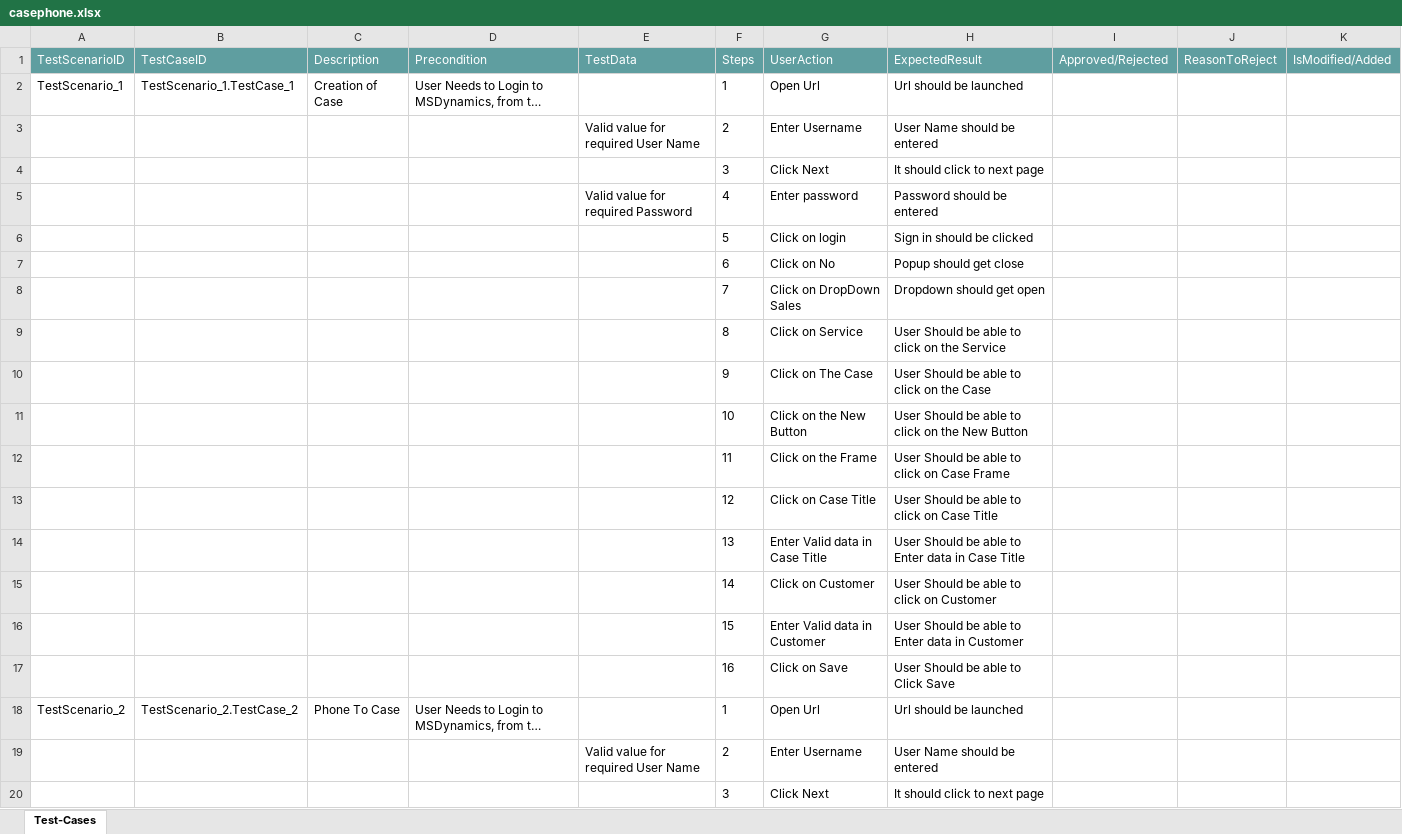
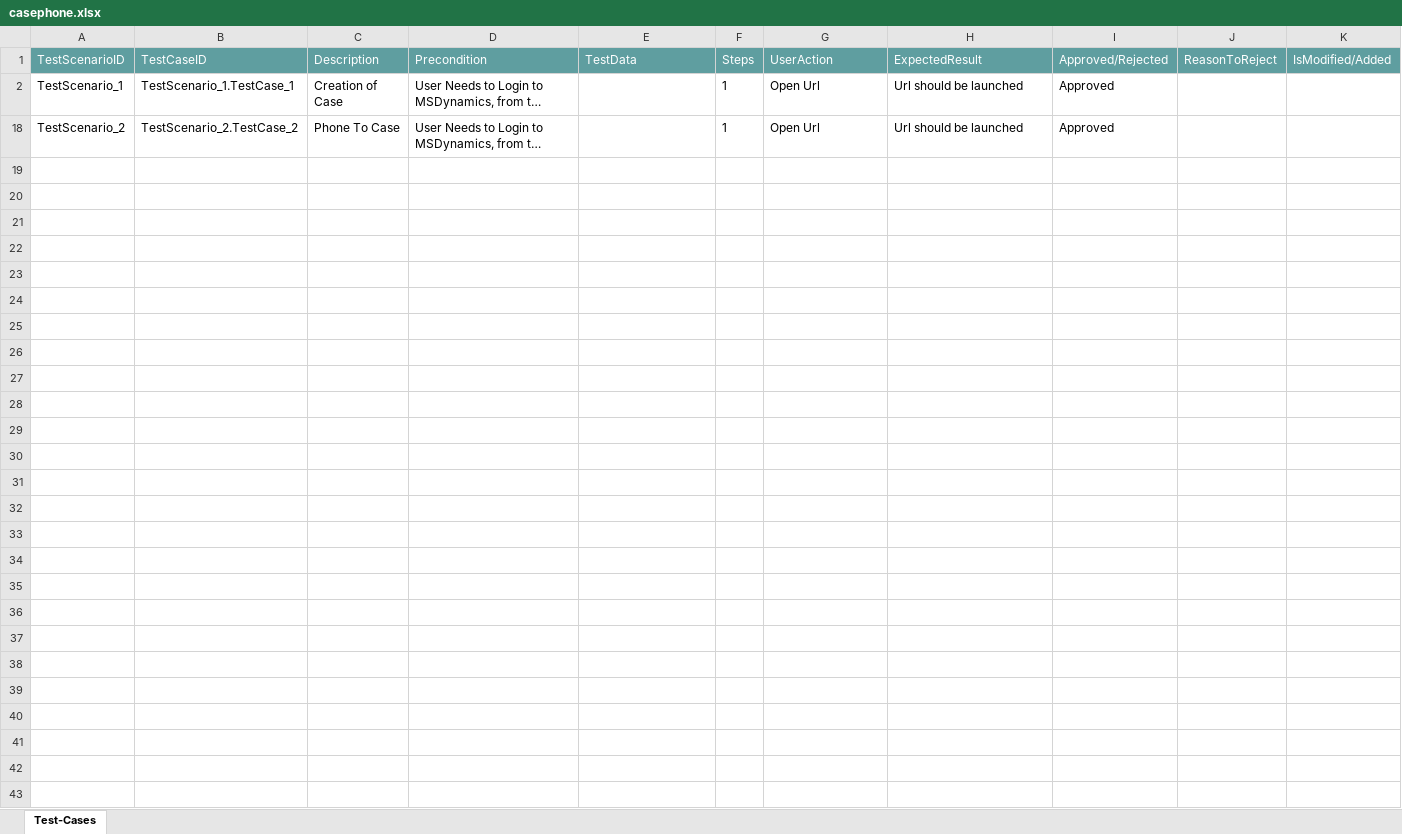
Before and after one commit to ShaikMohamedIrfan/LeadProcess, an Excel workbook: casephone.xlsx, sheet Test-Cases, drawn as a sheet; only a part is shown; long unchanged cells end in …; values as stored, in another font and other column widths than the file's, no borders; table styles not drawn; the diff covers the shown part only; the diff names each change by its address in the sheet, - before the commit and + after, or states it on an @@ line.

Commit message:
Add files via upload

```diff
--- a/casephone.xlsx (sheet Test-Cases)
+++ b/casephone.xlsx (sheet Test-Cases)
-I2 (Approved/Rejected): (empty)
+I2 (Approved/Rejected): Approved
@@ row 3 hidden:  |  |  |  | Valid value for required User Name | 2 | Enter Username | User Name should be entered @@
@@ row 4 hidden:  |  |  |  |  | 3 | Click Next | It should click to next page @@
@@ row 5 hidden:  |  |  |  | Valid value for required Password | 4 | Enter password | Password should be entered @@
@@ row 6 hidden:  |  |  |  |  | 5 | Click on login | Sign in should be clicked @@
@@ row 7 hidden:  |  |  |  |  | 6 | Click on No | Popup should get close @@
@@ row 8 hidden:  |  |  |  |  | 7 | Click on DropDown Sales | Dropdown should get open @@
@@ row 9 hidden:  |  |  |  |  | 8 | Click on Service | User Should be able to click on the Service @@
@@ row 10 hidden:  |  |  |  |  | 9 | Click on The Case | User Should be able to click on the Case @@
@@ row 11 hidden:  |  |  |  |  | 10 | Click on the New Button | User Should be able to click on the New Button @@
@@ row 12 hidden:  |  |  |  |  | 11 | Click on the Frame | User Should be able to click on Case Frame @@
@@ row 13 hidden:  |  |  |  |  | 12 | Click on Case Title | User Should be able to click on Case Title @@
@@ row 14 hidden:  |  |  |  |  | 13 | Enter Valid data in Case Title | User Should be able to Enter data in Case Title @@
@@ row 15 hidden:  |  |  |  |  | 14 | Click on Customer | User Should be able to click on Customer @@
@@ row 16 hidden:  |  |  |  |  | 15 | Enter Valid data in Customer | User Should be able to Enter data in Customer @@
@@ row 17 hidden:  |  |  |  |  | 16 | Click on Save | User Should be able to Click Save @@
-I18 (Approved/Rejected): (empty)
+I18 (Approved/Rejected): Approved
@@ row 19 hidden:  |  |  |  | Valid value for required User Name | 2 | Enter Username | User Name should be entered @@
@@ row 20 hidden:  |  |  |  |  | 3 | Click Next | It should click to next page @@
```
Also changed, not shown: 15 hidden or unhidden rows elsewhere in this sheet.
